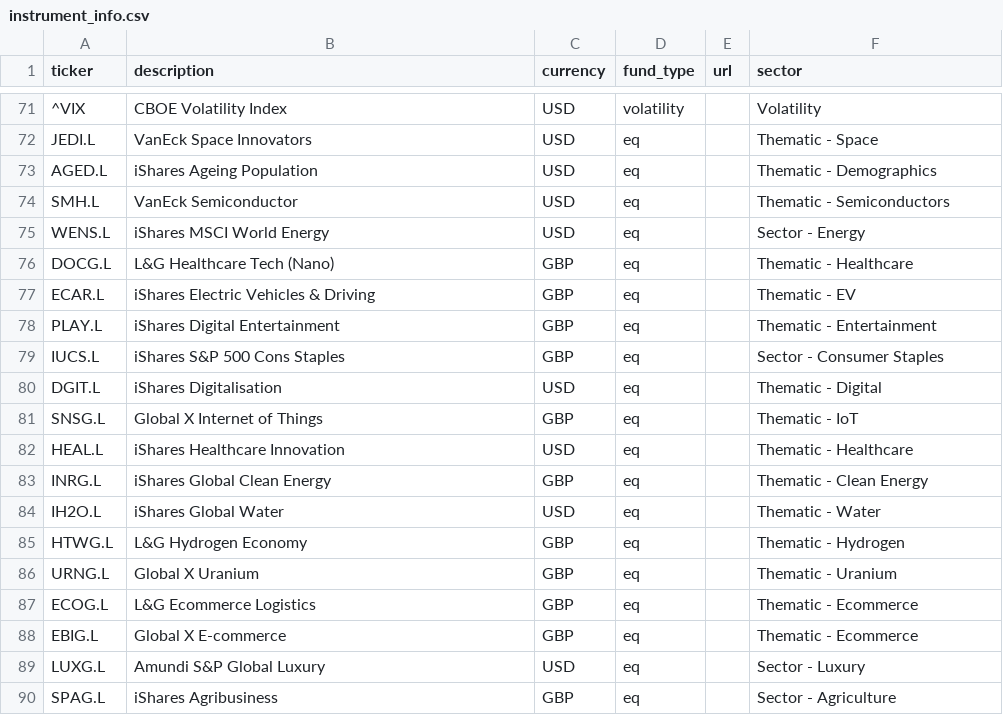
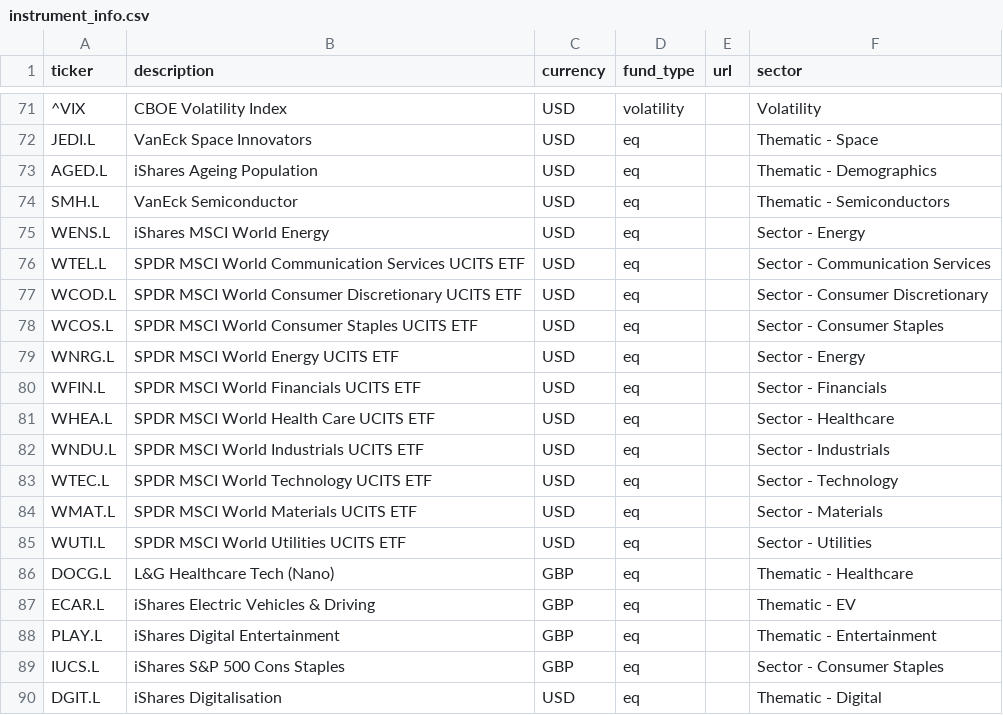
Before and after one commit to dorianbg/fin-tracker-ui, a CSV file: resources/instrument_info.csv, drawn as a sheet; only a part is shown, gaps mark what is left out; the shorter side is filled out with more unchanged rows; the diff names each change by its address in the sheet, - before the commit and + after, or states it on an @@ line.

Commit message:
Add global UCITS sector universe

```diff
--- a/resources/instrument_info.csv
+++ b/resources/instrument_info.csv
+row 76: WTEL.L | SPDR MSCI World Communication Services UCITS ETF | USD | eq |  | Sector - Communication Services
+row 77: WCOD.L | SPDR MSCI World Consumer Discretionary UCITS ETF | USD | eq |  | Sector - Consumer Discretionary
+row 78: WCOS.L | SPDR MSCI World Consumer Staples UCITS ETF | USD | eq |  | Sector - Consumer Staples
+row 79: WNRG.L | SPDR MSCI World Energy UCITS ETF | USD | eq |  | Sector - Energy
+row 80: WFIN.L | SPDR MSCI World Financials UCITS ETF | USD | eq |  | Sector - Financials
+row 81: WHEA.L | SPDR MSCI World Health Care UCITS ETF | USD | eq |  | Sector - Healthcare
+row 82: WNDU.L | SPDR MSCI World Industrials UCITS ETF | USD | eq |  | Sector - Industrials
+row 83: WTEC.L | SPDR MSCI World Technology UCITS ETF | USD | eq |  | Sector - Technology
+row 84: WMAT.L | SPDR MSCI World Materials UCITS ETF | USD | eq |  | Sector - Materials
+row 85: WUTI.L | SPDR MSCI World Utilities UCITS ETF | USD | eq |  | Sector - Utilities
```
Also changed, not shown: 4 other files.
